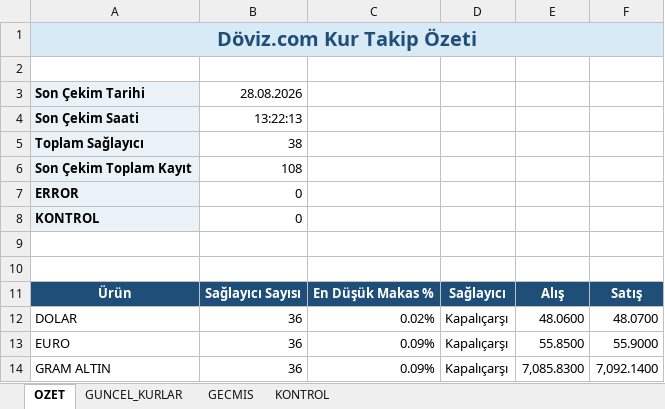
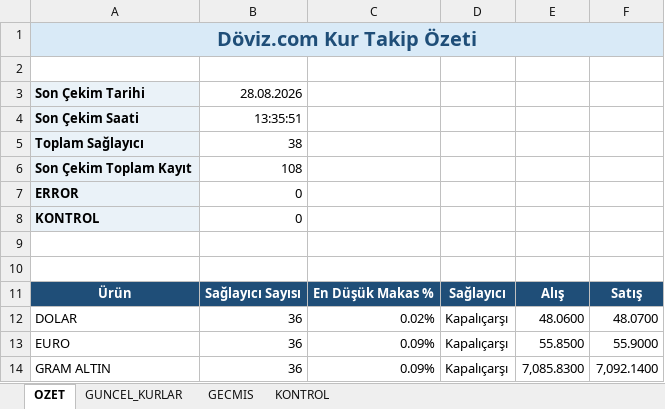
Before and after one commit to ozgeyamc/banka-kurlari-takip, an Excel workbook: output/banka_kurlari.xlsx, sheet OZET, drawn as a sheet; values as stored, in another font and other column widths than the file's, no borders; charts and pictures not drawn; the diff names each change by its address in the sheet, - before the commit and + after, or states it on an @@ line.

```diff
--- a/output/banka_kurlari.xlsx (sheet OZET)
+++ b/output/banka_kurlari.xlsx (sheet OZET)
-B4: 13:22:13
+B4: 13:35:51
```
Also changed, not shown: sheet GECMIS, sheet GUNCEL_KURLAR, 2 other files.
